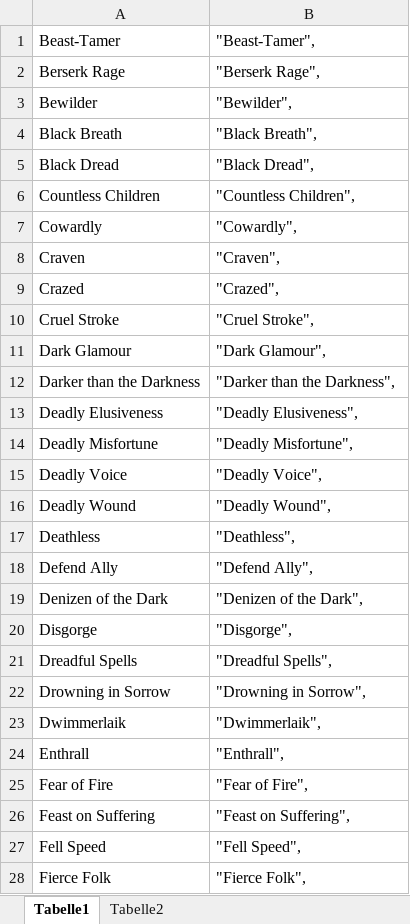
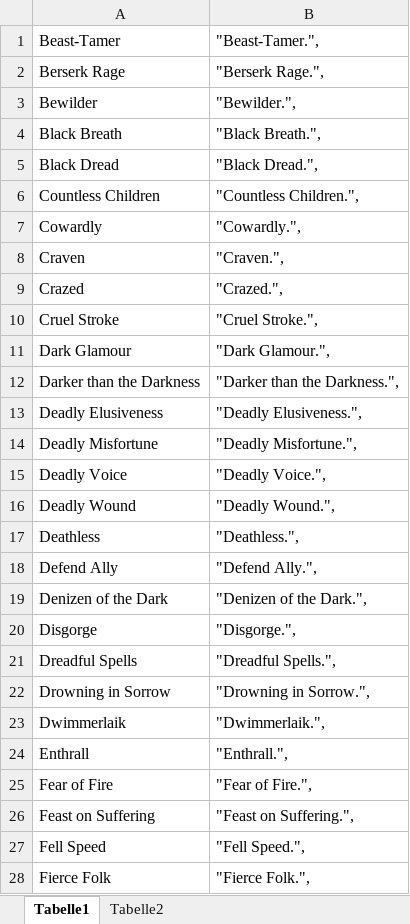
Before and after one commit to bhuesemann/roll20-tor2e-adversary-json-export, an Excel workbook: adv_fell_abilities.xlsx, sheet Tabelle1, drawn as a sheet; only a part is shown; values as stored, in another font and other column widths than the file's, no borders; the diff covers the shown part only; the diff names each change by its address in the sheet, - before the commit and + after, or states it on an @@ line.

Commit message:
excel change

```diff
--- a/adv_fell_abilities.xlsx (sheet Tabelle1)
+++ b/adv_fell_abilities.xlsx (sheet Tabelle1)
-B1: "Beast-Tamer",
+B1: "Beast-Tamer.",
-B2: "Berserk Rage",
+B2: "Berserk Rage.",
-B3: "Bewilder",
+B3: "Bewilder.",
-B4: "Black Breath",
+B4: "Black Breath.",
-B5: "Black Dread",
+B5: "Black Dread.",
-B6: "Countless Children",
+B6: "Countless Children.",
-B7: "Cowardly",
+B7: "Cowardly.",
-B8: "Craven",
+B8: "Craven.",
-B9: "Crazed",
+B9: "Crazed.",
-B10: "Cruel Stroke",
+B10: "Cruel Stroke.",
-B11: "Dark Glamour",
+B11: "Dark Glamour.",
-B12: "Darker than the Darkness",
+B12: "Darker than the Darkness.",
-B13: "Deadly Elusiveness",
+B13: "Deadly Elusiveness.",
-B14: "Deadly Misfortune",
+B14: "Deadly Misfortune.",
-B15: "Deadly Voice",
+B15: "Deadly Voice.",
-B16: "Deadly Wound",
+B16: "Deadly Wound.",
-B17: "Deathless",
+B17: "Deathless.",
-B18: "Defend Ally",
+B18: "Defend Ally.",
-B19: "Denizen of the Dark",
+B19: "Denizen of the Dark.",
-B20: "Disgorge",
+B20: "Disgorge.",
-B21: "Dreadful Spells",
+B21: "Dreadful Spells.",
-B22: "Drowning in Sorrow",
+B22: "Drowning in Sorrow.",
-B23: "Dwimmerlaik",
+B23: "Dwimmerlaik.",
-B24: "Enthrall",
+B24: "Enthrall.",
-B25: "Fear of Fire",
+B25: "Fear of Fire.",
-B26: "Feast on Suffering",
+B26: "Feast on Suffering.",
-B27: "Fell Speed",
+B27: "Fell Speed.",
-B28: "Fierce Folk",
+B28: "Fierce Folk.",
```
Also changed, not shown: 58 edited cells elsewhere in this sheet.
